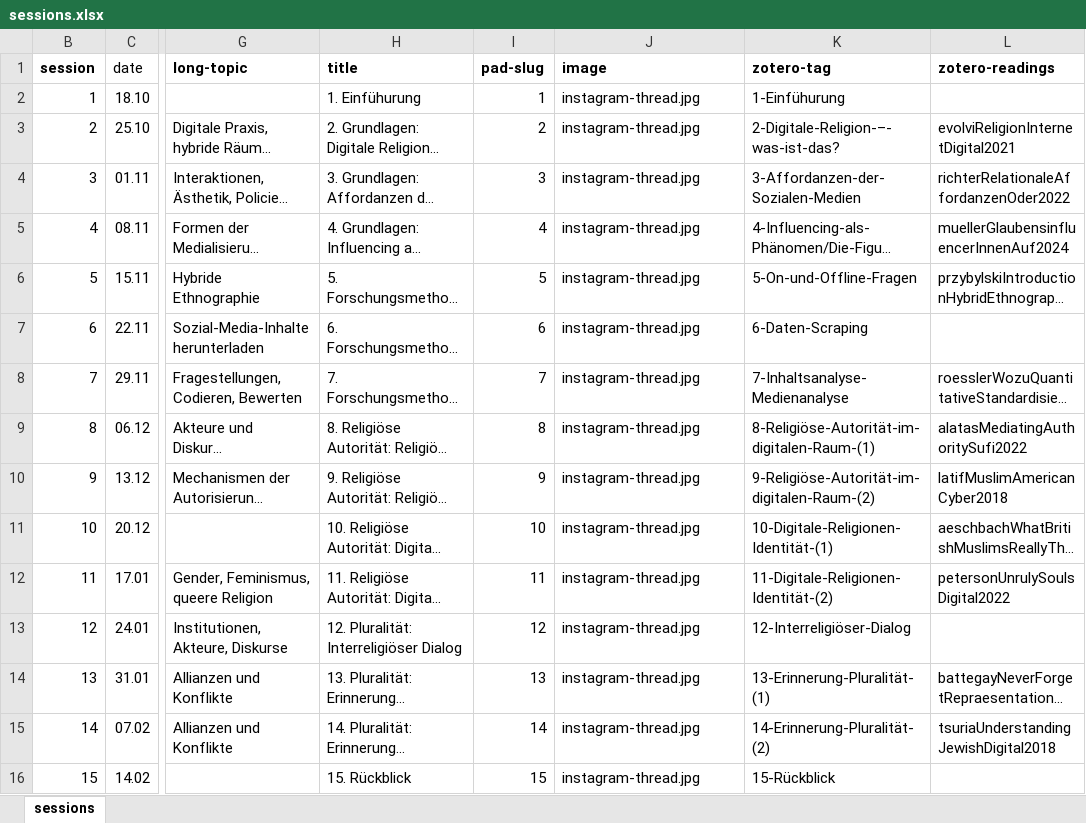
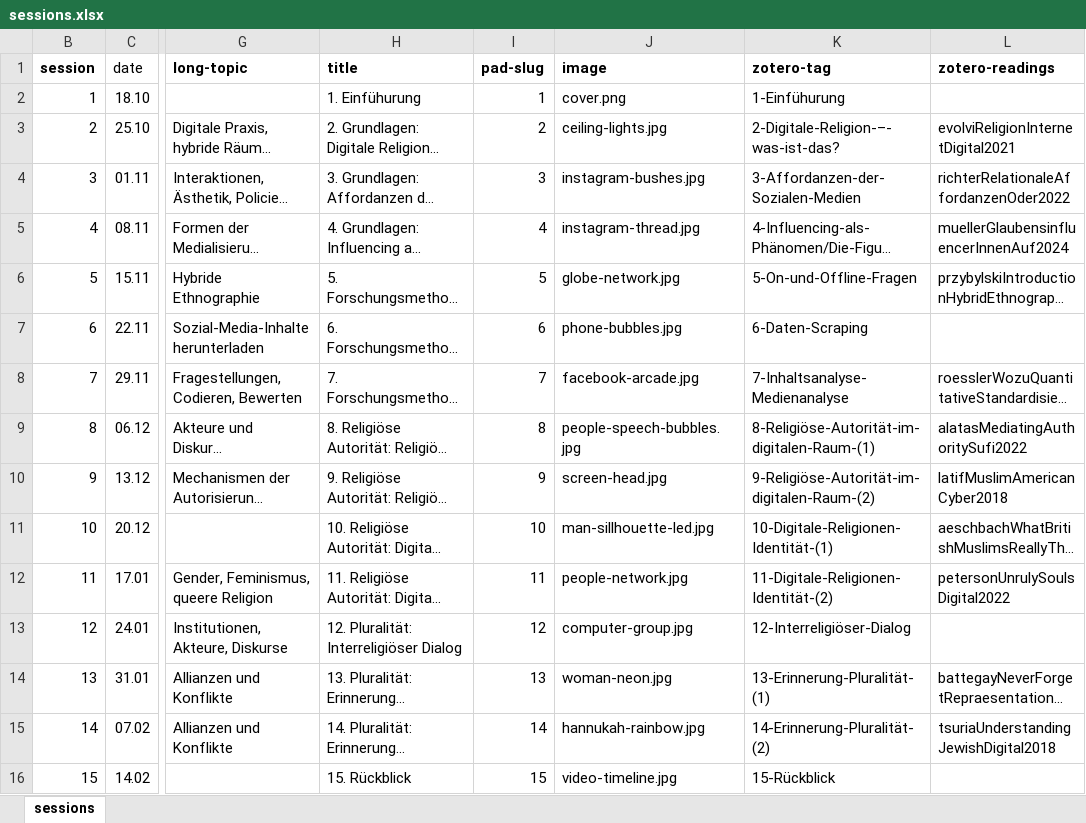
Before and after one commit to jirelations/24raeume, an Excel workbook: _data/sessions.xlsx, sheet sessions, drawn as a sheet; only a part is shown, gaps mark what is left out; long unchanged cells end in …; values as stored, in another font and other column widths than the file's, no borders; conditional formats not drawn; the diff names each change by its address in the sheet, - before the commit and + after, or states it on an @@ line.

Commit message:
Initialized with content

```diff
--- a/_data/sessions.xlsx (sheet sessions)
+++ b/_data/sessions.xlsx (sheet sessions)
-J2 (image): instagram-thread.jpg
+J2 (image): cover.png
-J3 (image): instagram-thread.jpg
+J3 (image): ceiling-lights.jpg
-J4 (image): instagram-thread.jpg
+J4 (image): instagram-bushes.jpg
-J6 (image): instagram-thread.jpg
+J6 (image): globe-network.jpg
-J7 (image): instagram-thread.jpg
+J7 (image): phone-bubbles.jpg
-J8 (image): instagram-thread.jpg
+J8 (image): facebook-arcade.jpg
-J9 (image): instagram-thread.jpg
+J9 (image): people-speech-bubbles.jpg
-J10 (image): instagram-thread.jpg
+J10 (image): screen-head.jpg
-J11 (image): instagram-thread.jpg
+J11 (image): man-sillhouette-led.jpg
-J12 (image): instagram-thread.jpg
+J12 (image): people-network.jpg
-J13 (image): instagram-thread.jpg
+J13 (image): computer-group.jpg
-J14 (image): instagram-thread.jpg
+J14 (image): woman-neon.jpg
-J15 (image): instagram-thread.jpg
+J15 (image): hannukah-rainbow.jpg
-J16 (image): instagram-thread.jpg
+J16 (image): video-timeline.jpg
```
Also changed, not shown: 14 other files.
